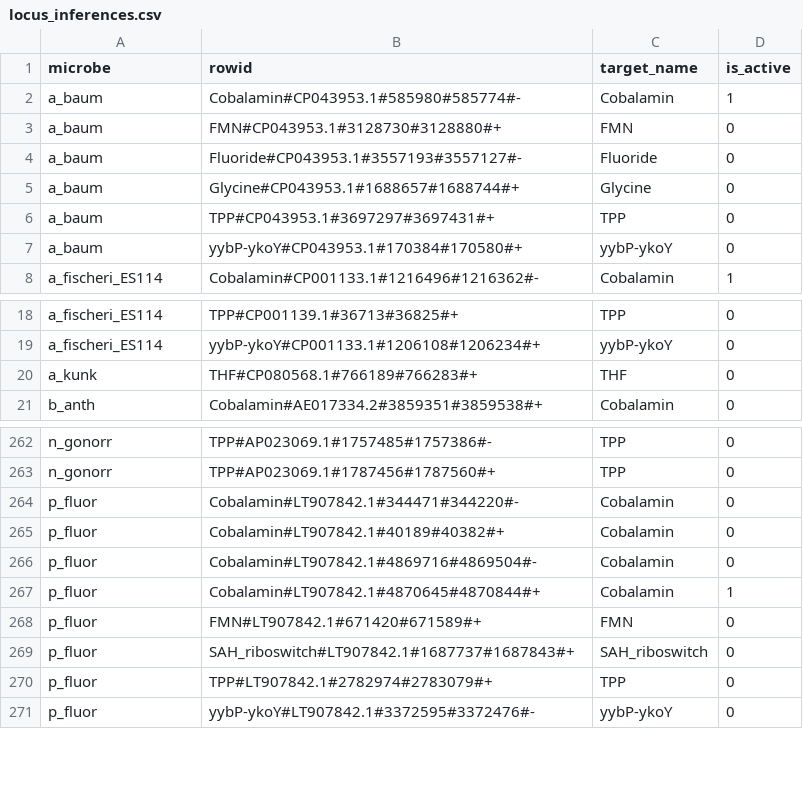
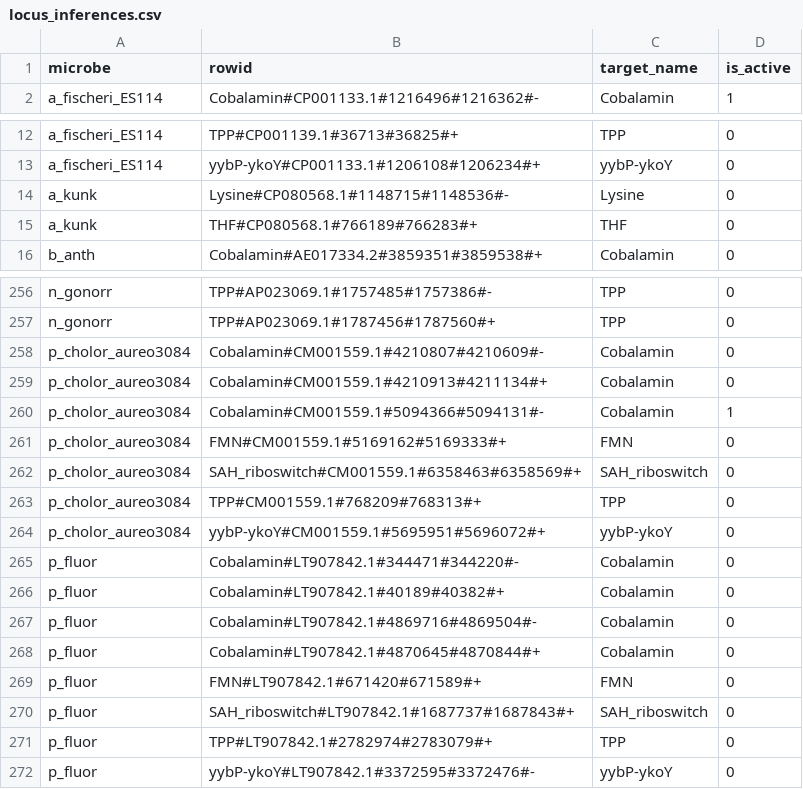
Before and after one commit to lepton-7/tartlet-pub, a CSV file: validation/plotting/data/big_fig/locus_inferences.csv, drawn as a sheet; only a part is shown, gaps mark what is left out; the diff covers the shown part only.

Commit message:
Summary table generation

```diff
--- a/validation/plotting/data/big_fig/locus_inferences.csv
+++ b/validation/plotting/data/big_fig/locus_inferences.csv
@@ -1,8 +1,2 @@
 microbe,rowid,target_name,is_active
-a_baum,Cobalamin#CP043953.1#585980#585774#-,Cobalamin,1
-a_baum,FMN#CP043953.1#3128730#3128880#+,FMN,0
-a_baum,Fluoride#CP043953.1#3557193#3557127#-,Fluoride,0
-a_baum,Glycine#CP043953.1#1688657#1688744#+,Glycine,0
-a_baum,TPP#CP043953.1#3697297#3697431#+,TPP,0
-a_baum,yybP-ykoY#CP043953.1#170384#170580#+,yybP-ykoY,0
 a_fischeri_ES114,Cobalamin#CP001133.1#1216496#1216362#-,Cobalamin,1
@@ -19,2 +13,3 @@ a_fischeri_ES114,TPP#CP001139.1#36713#36825#+,TPP,0
 a_fischeri_ES114,yybP-ykoY#CP001133.1#1206108#1206234#+,yybP-ykoY,0
+a_kunk,Lysine#CP080568.1#1148715#1148536#-,Lysine,0
 a_kunk,THF#CP080568.1#766189#766283#+,THF,0
@@ -263,2 +257,9 @@ n_gonorr,TPP#AP023069.1#1757485#1757386#-,TPP,0
 n_gonorr,TPP#AP023069.1#1787456#1787560#+,TPP,0
+p_cholor_aureo3084,Cobalamin#CM001559.1#4210807#4210609#-,Cobalamin,0
+p_cholor_aureo3084,Cobalamin#CM001559.1#4210913#4211134#+,Cobalamin,0
+p_cholor_aureo3084,Cobalamin#CM001559.1#5094366#5094131#-,Cobalamin,1
+p_cholor_aureo3084,FMN#CM001559.1#5169162#5169333#+,FMN,0
+p_cholor_aureo3084,SAH_riboswitch#CM001559.1#6358463#6358569#+,SAH_riboswitch,0
+p_cholor_aureo3084,TPP#CM001559.1#768209#768313#+,TPP,0
+p_cholor_aureo3084,yybP-ykoY#CM001559.1#5695951#5696072#+,yybP-ykoY,0
 p_fluor,Cobalamin#LT907842.1#344471#344220#-,Cobalamin,0
@@ -266,3 +267,3 @@ p_fluor,Cobalamin#LT907842.1#40189#40382#+,Cobalamin,0
 p_fluor,Cobalamin#LT907842.1#4869716#4869504#-,Cobalamin,0
-p_fluor,Cobalamin#LT907842.1#4870645#4870844#+,Cobalamin,1
+p_fluor,Cobalamin#LT907842.1#4870645#4870844#+,Cobalamin,0
 p_fluor,FMN#LT907842.1#671420#671589#+,FMN,0
```
Also changed, not shown: 1 removed row and 14 edited cells elsewhere in this file, 2 other files.
